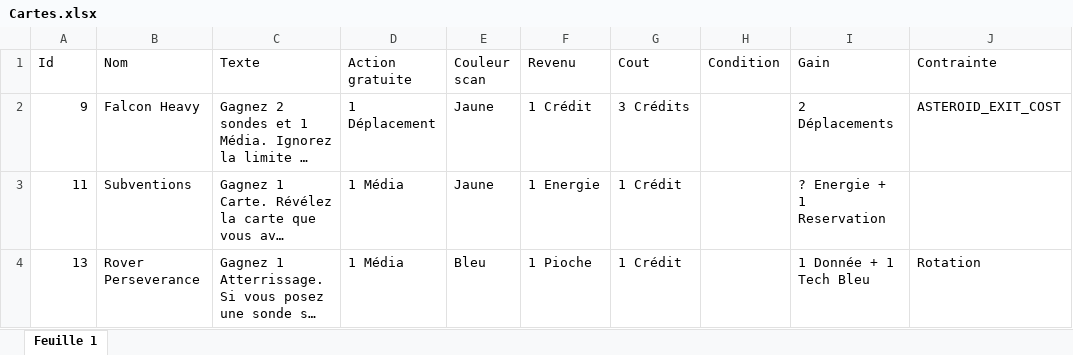
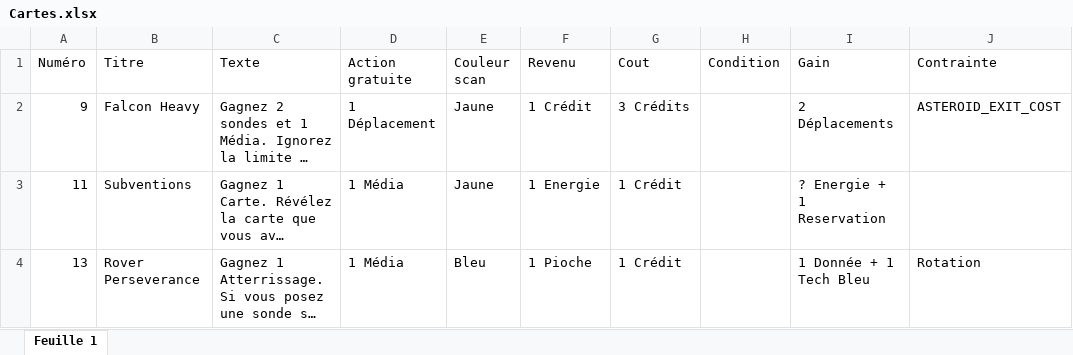
Before and after one commit to jhurstel/SETI, an Excel workbook: assets/Cartes.xlsx, sheet Feuille 1, drawn as a sheet; only a part is shown; long unchanged cells end in …; values as stored, in another font and other column widths than the file's, no borders; table styles not drawn; the diff names each change by its address in the sheet, - before the commit and + after, or states it on an @@ line.

```diff
--- a/assets/Cartes.xlsx (sheet Feuille 1)
+++ b/assets/Cartes.xlsx (sheet Feuille 1)
-A1: Id
+A1: Numéro
-B1: Nom
+B1: Titre
```
Also changed, not shown: 2 other files.
